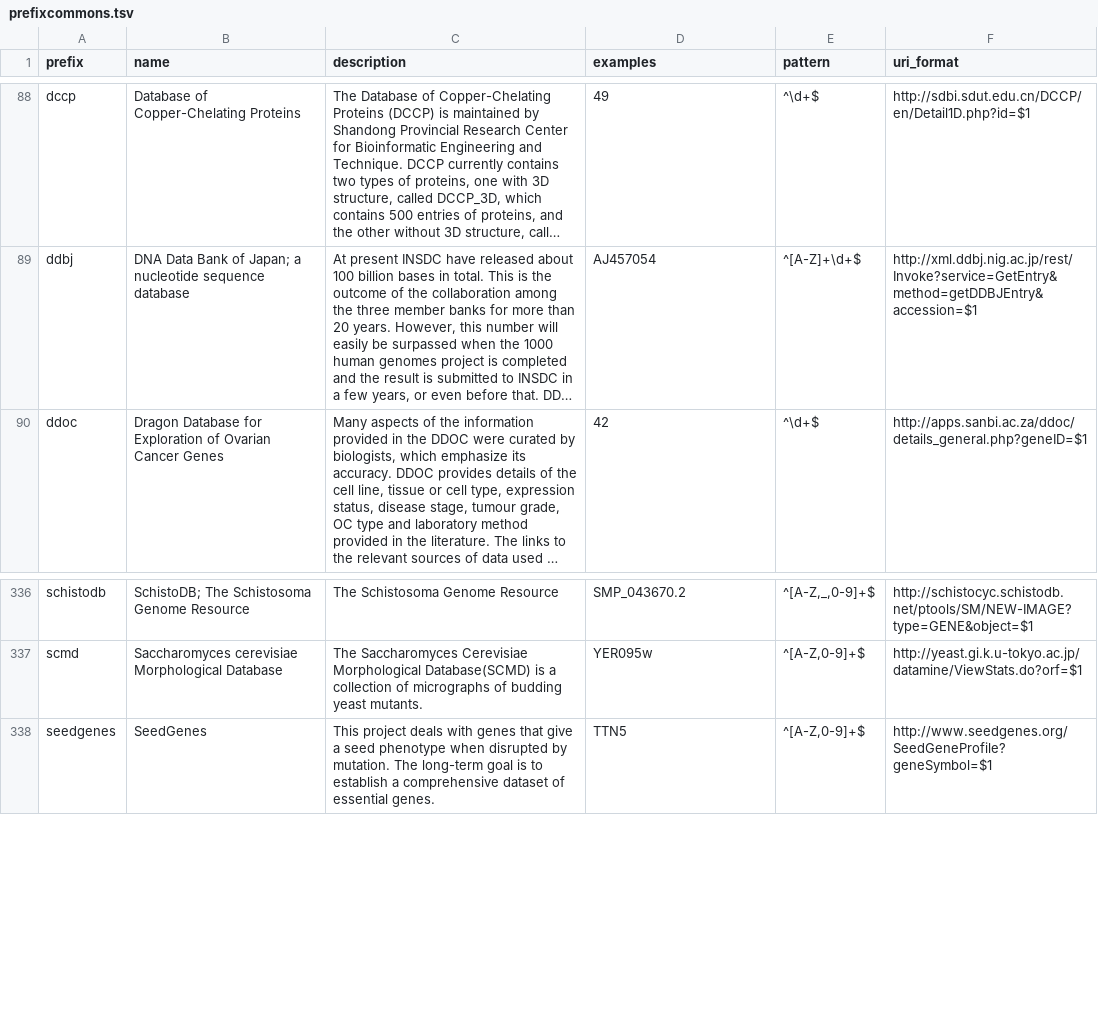
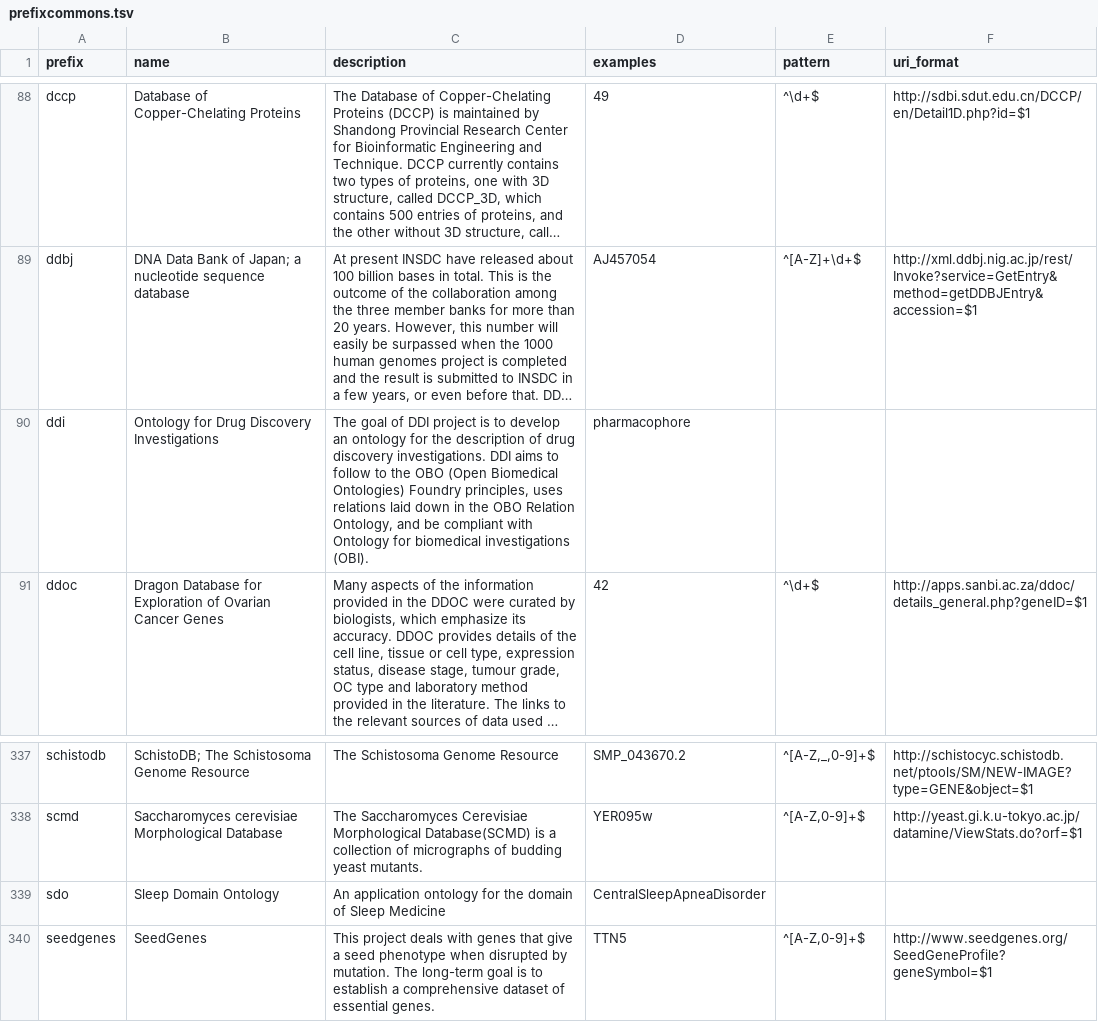
Before and after one commit to biopragmatics/bioregistry, a TSV file: exports/alignment/prefixcommons.tsv, drawn as a sheet; only a part is shown, gaps mark what is left out; long unchanged cells end in …; the diff names each change by its address in the sheet, - before the commit and + after, or states it on an @@ line.

```diff
--- a/exports/alignment/prefixcommons.tsv
+++ b/exports/alignment/prefixcommons.tsv
+row 90: ddi | Ontology for Drug Discovery Investigations | The goal of DDI project is to develop an ontology for the description of drug discovery investigations. DDI aims to follow to the OBO (Open Biomedical Ontologies) Foundry principles, uses relations laid down in the OBO Relation Ontology, and be compliant with Ontology for biomedical investigations (OBI). | pharmacophore
+row 339: sdo | Sleep Domain Ontology | An application ontology for the domain of Sleep Medicine | CentralSleepApneaDisorder
```
Also changed, not shown: exports/alignment/aberowl.tsv, exports/alignment/bioportal.tsv, 36 other files.
